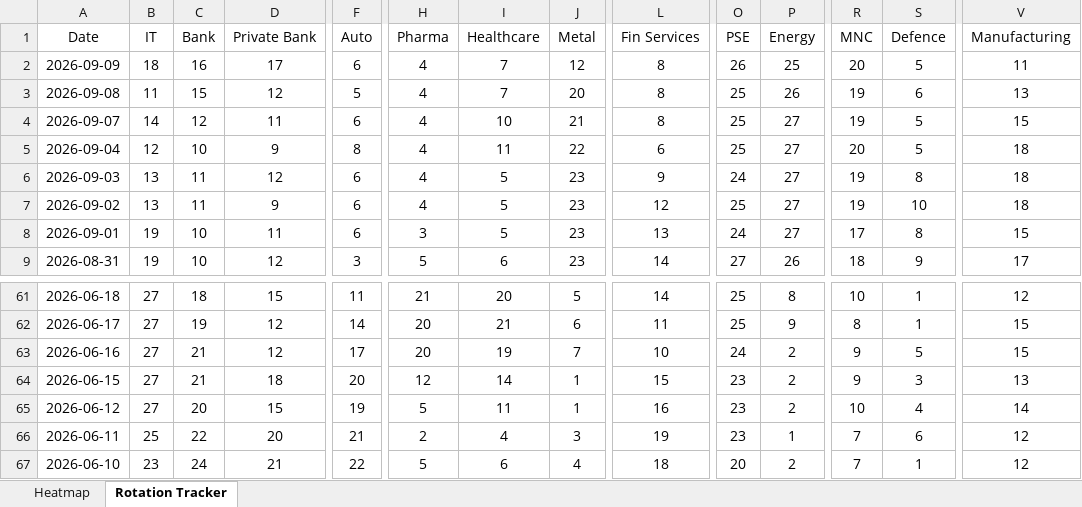
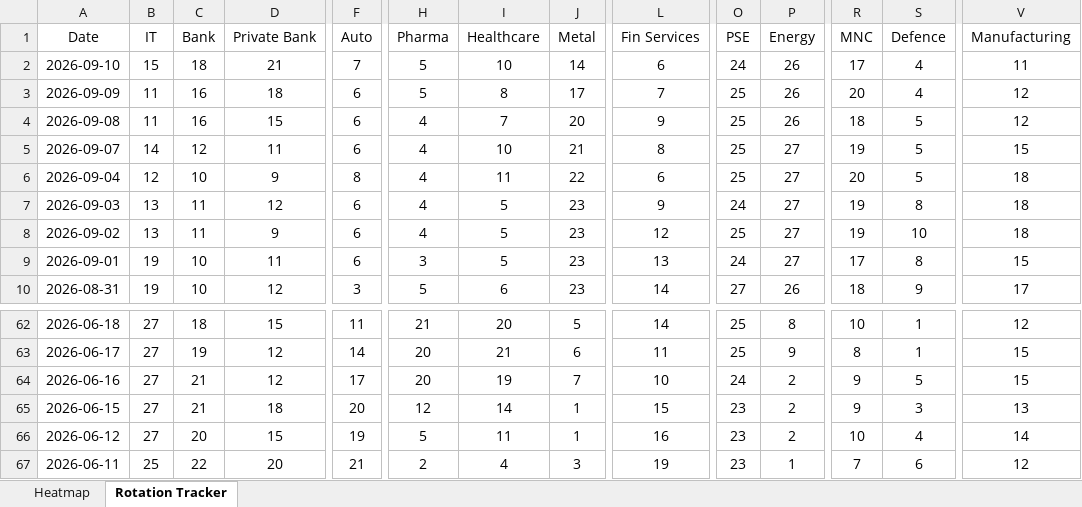
Before and after one commit to chethanshivaraju94-netizen/nse-market-monitor, an Excel workbook: NSE_Sector_Monitor.xlsx, sheet Rotation Tracker, drawn as a sheet; only a part is shown, gaps mark what is left out; values as stored, in another font and other column widths than the file's, no borders; conditional formats not drawn; removed rows and columns are numbered as before the commit, all else as after; rows hold the shown columns only; the diff covers the shown part only; the diff names each change by its address in the sheet, - before the commit and + after, or states it on an @@ line.

```diff
--- a/NSE_Sector_Monitor.xlsx (sheet Rotation Tracker)
+++ b/NSE_Sector_Monitor.xlsx (sheet Rotation Tracker)
+row 2: 2026-09-10 | 15 | 18 | 21 | 7 | 5 | 10 | 14 | 6 | 24 | 26 | 17 | 4 | 11
-B3 (IT): 18
+B3 (IT): 11
-D3 (Private Bank): 17
+D3 (Private Bank): 18
-H3 (Pharma): 4
+H3 (Pharma): 5
-I3 (Healthcare): 7
+I3 (Healthcare): 8
-J3 (Metal): 12
+J3 (Metal): 17
-L3 (Fin Services): 8
+L3 (Fin Services): 7
-O3 (PSE): 26
+O3 (PSE): 25
-P3 (Energy): 25
+P3 (Energy): 26
-S3 (Defence): 5
+S3 (Defence): 4
-V3 (Manufacturing): 11
+V3 (Manufacturing): 12
-C4 (Bank): 15
+C4 (Bank): 16
-D4 (Private Bank): 12
+D4 (Private Bank): 15
-F4 (Auto): 5
+F4 (Auto): 6
-L4 (Fin Services): 8
+L4 (Fin Services): 9
-R4 (MNC): 19
+R4 (MNC): 18
-S4 (Defence): 6
+S4 (Defence): 5
-V4 (Manufacturing): 13
+V4 (Manufacturing): 12
-row 67: 2026-06-10 | 23 | 24 | 21 | 22 | 5 | 6 | 4 | 18 | 20 | 2 | 7 | 1 | 12
```
Also changed, not shown: 5 edited cells elsewhere in this sheet, sheet Heatmap, NSE_Market_Monitor.xlsx.
